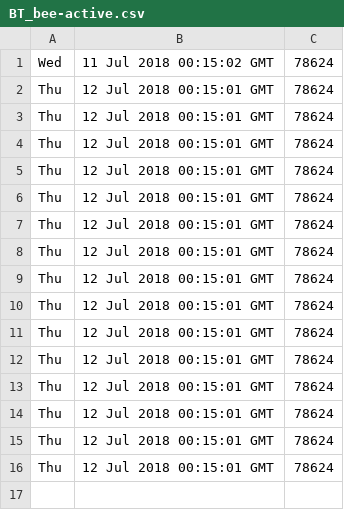
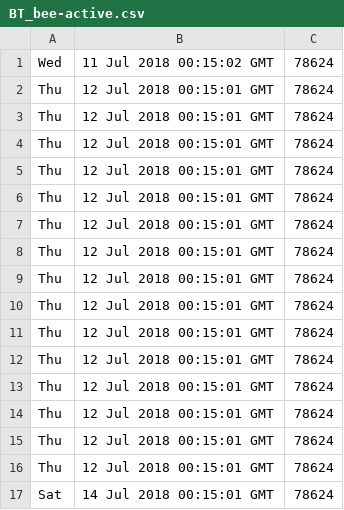
Before and after one commit to AnnAnnFryingPan/iot_api_poller, a CSV file: iot_api_poller/output/BT_bee-active.csv, drawn as a sheet; the diff names each change by its address in the sheet, - before the commit and + after, or states it on an @@ line.

```diff
--- a/iot_api_poller/output/BT_bee-active.csv
+++ b/iot_api_poller/output/BT_bee-active.csv
+row 17: Sat | 14 Jul 2018 00:15:01 GMT | 78624
```
Also changed, not shown: iot_api_poller/output/BT_abc.csv, iot_api_poller/output/CDP_no2.csv, 12 other files.
